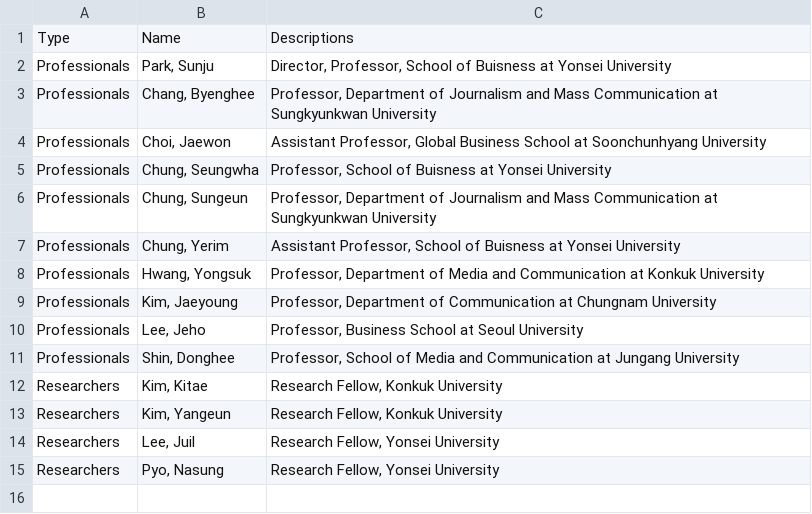
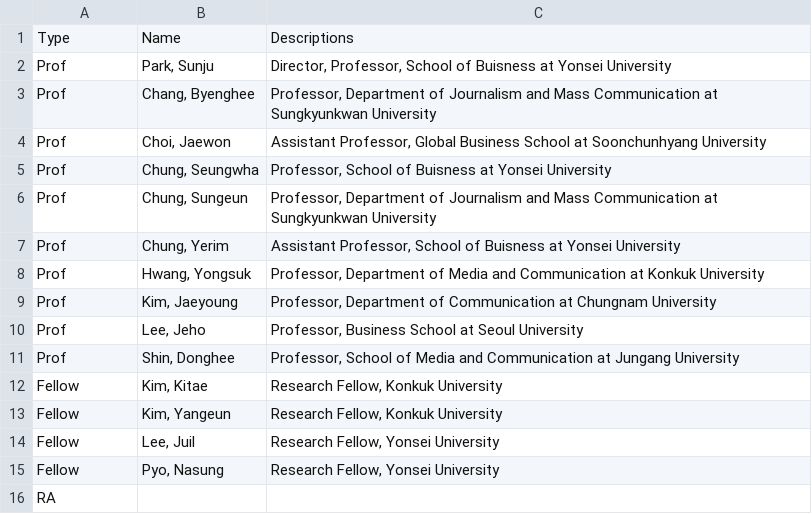
Before and after one commit to geonsik-yu/geonsik.yu.github.io, a CSV file: YonseiCDS/1Experts.csv, drawn as a sheet.

Commit message:
Updates.
.

```diff
--- a/YonseiCDS/1Experts.csv
+++ b/YonseiCDS/1Experts.csv
@@ -1,15 +1,16 @@
 Type,Name,Descriptions
-Professionals,"Park, Sunju","Director, Professor, School of Buisness at Yonsei University"
-Professionals,"Chang, Byenghee","Professor, Department of Journalism and Mass Communication at Sungkyunkwan University"
-Professionals,"Choi, Jaewon","Assistant Professor, Global Business School at Soonchunhyang University"
-Professionals,"Chung, Seungwha","Professor, School of Buisness at Yonsei University"
-Professionals,"Chung, Sungeun","Professor, Department of Journalism and Mass Communication at Sungkyunkwan University"
-Professionals,"Chung, Yerim","Assistant Professor, School of Buisness at Yonsei University"
-Professionals,"Hwang, Yongsuk","Professor, Department of Media and Communication at Konkuk University"
-Professionals,"Kim, Jaeyoung","Professor, Department of Communication at Chungnam University"
-Professionals,"Lee, Jeho","Professor, Business School at Seoul University"
-Professionals,"Shin, Donghee","Professor, School of Media and Communication at Jungang University"
-Researchers,"Kim, Kitae","Research Fellow, Konkuk University"
-Researchers,"Kim, Yangeun","Research Fellow, Konkuk University"
-Researchers,"Lee, Juil","Research Fellow, Yonsei University"
-Researchers,"Pyo, Nasung","Research Fellow, Yonsei University"
+Prof,"Park, Sunju","Director, Professor, School of Buisness at Yonsei University"
+Prof,"Chang, Byenghee","Professor, Department of Journalism and Mass Communication at Sungkyunkwan University"
+Prof,"Choi, Jaewon","Assistant Professor, Global Business School at Soonchunhyang University"
+Prof,"Chung, Seungwha","Professor, School of Buisness at Yonsei University"
+Prof,"Chung, Sungeun","Professor, Department of Journalism and Mass Communication at Sungkyunkwan University"
+Prof,"Chung, Yerim","Assistant Professor, School of Buisness at Yonsei University"
+Prof,"Hwang, Yongsuk","Professor, Department of Media and Communication at Konkuk University"
+Prof,"Kim, Jaeyoung","Professor, Department of Communication at Chungnam University"
+Prof,"Lee, Jeho","Professor, Business School at Seoul University"
+Prof,"Shin, Donghee","Professor, School of Media and Communication at Jungang University"
+Fellow,"Kim, Kitae","Research Fellow, Konkuk University"
+Fellow,"Kim, Yangeun","Research Fellow, Konkuk University"
+Fellow,"Lee, Juil","Research Fellow, Yonsei University"
+Fellow,"Pyo, Nasung","Research Fellow, Yonsei University"
+RA,,
```
